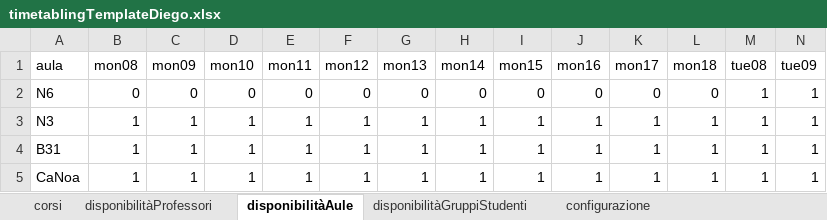
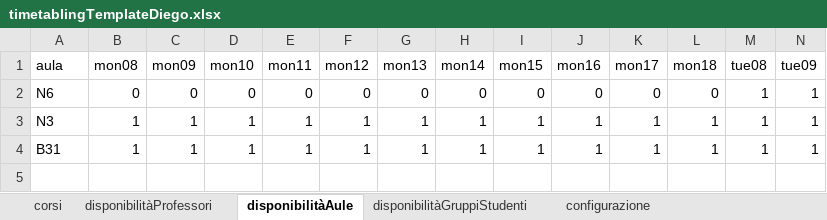
Before and after one commit to DiegoG-web/PDDL_timetableProject, an Excel workbook: application/V5/problemGeneratorDiego/timetablingTemplateDiego.xlsx, sheet disponibilitàAule, drawn as a sheet; only a part is shown; values as stored, in another font and other column widths than the file's, no borders; rows hold the shown columns only; the diff names each change by its address in the sheet, - before the commit and + after, or states it on an @@ line.

```diff
--- a/application/V5/problemGeneratorDiego/timetablingTemplateDiego.xlsx (sheet disponibilitàAule)
+++ b/application/V5/problemGeneratorDiego/timetablingTemplateDiego.xlsx (sheet disponibilitàAule)
-row 5: CaNoa | 1 | 1 | 1 | 1 | 1 | 1 | 1 | 1 | 1 | 1 | 1 | 1 | 1
```
Also changed, not shown: sheet disponibilitàProfessori, sheet corsi, sheet configurazione, 1 other file.
